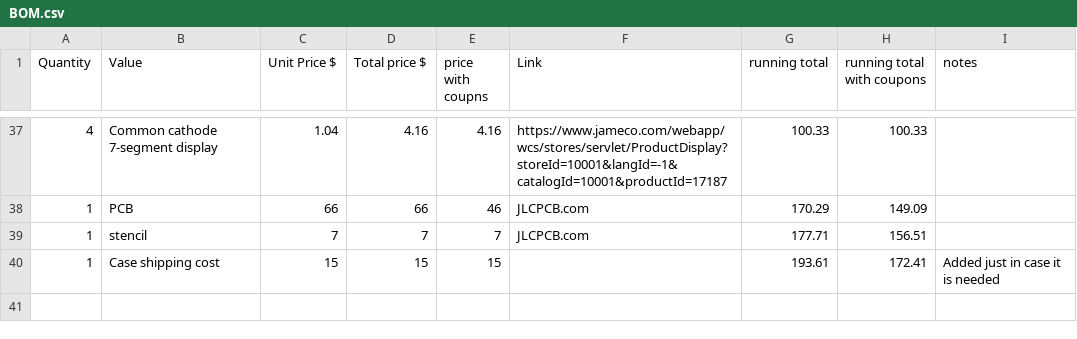
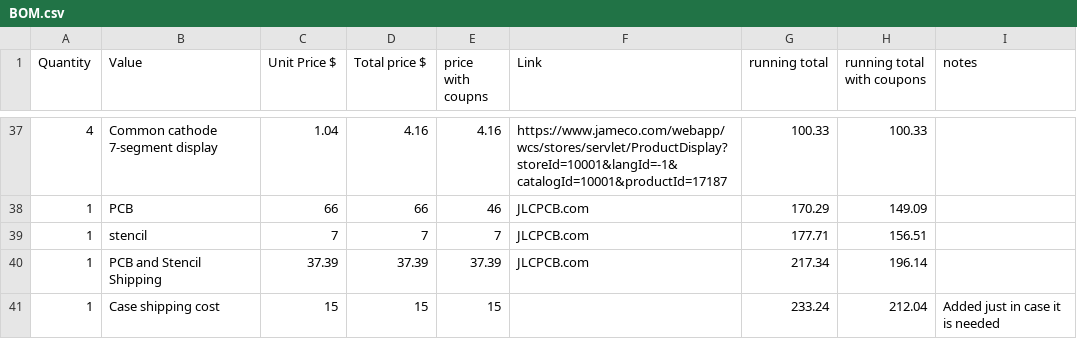
Before and after one commit to dragonruler1000/8-bit_computer, a CSV file: BOM.csv, drawn as a sheet; only a part is shown, gaps mark what is left out.

```diff
--- a/BOM.csv
+++ b/BOM.csv
@@ -39,2 +39,3 @@ Quantity ,Value,Unit Price $,Total price $,price with coupns,Link,running total,
 1,stencil,7,7,7,JLCPCB.com,177.71,156.51,
-1,Case shipping cost,15,15,15,,193.61,172.41,Added just in case it is needed
+1,PCB and Stencil Shipping,37.39,37.39,37.39,JLCPCB.com,217.34,196.14,
+1,Case shipping cost,15,15,15,,233.24,212.04,Added just in case it is needed
```
Also changed, not shown: 1 other file.
